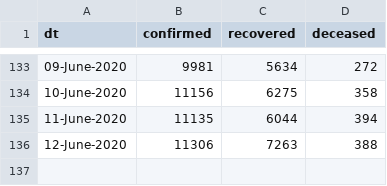
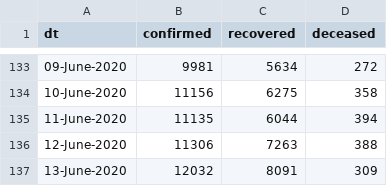
Before and after one commit to vsbabu/covid19_fb_ts, a CSV file: daily.csv, drawn as a sheet; only a part is shown, gaps mark what is left out; the diff names each change by its address in the sheet, - before the commit and + after, or states it on an @@ line.

```diff
--- a/daily.csv
+++ b/daily.csv
+row 137: 13-June-2020 | 12032 | 8091 | 309
```
Also changed, not shown: ka.csv, kl.csv, 31 other files.
